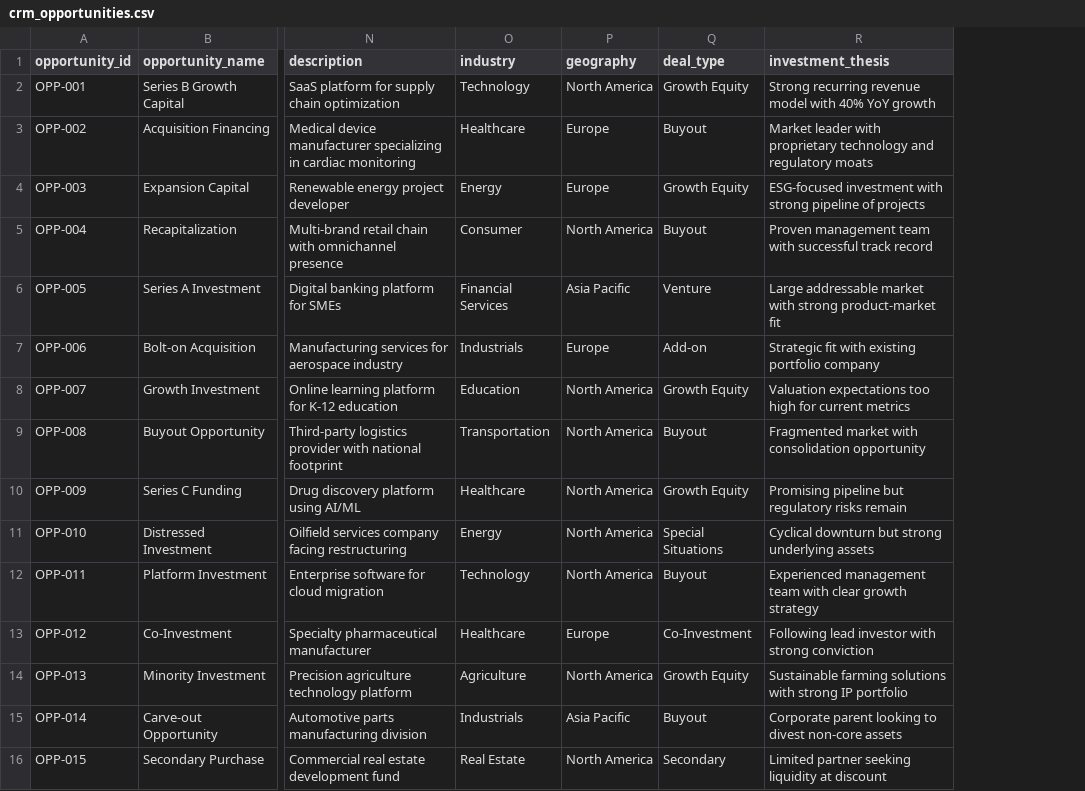
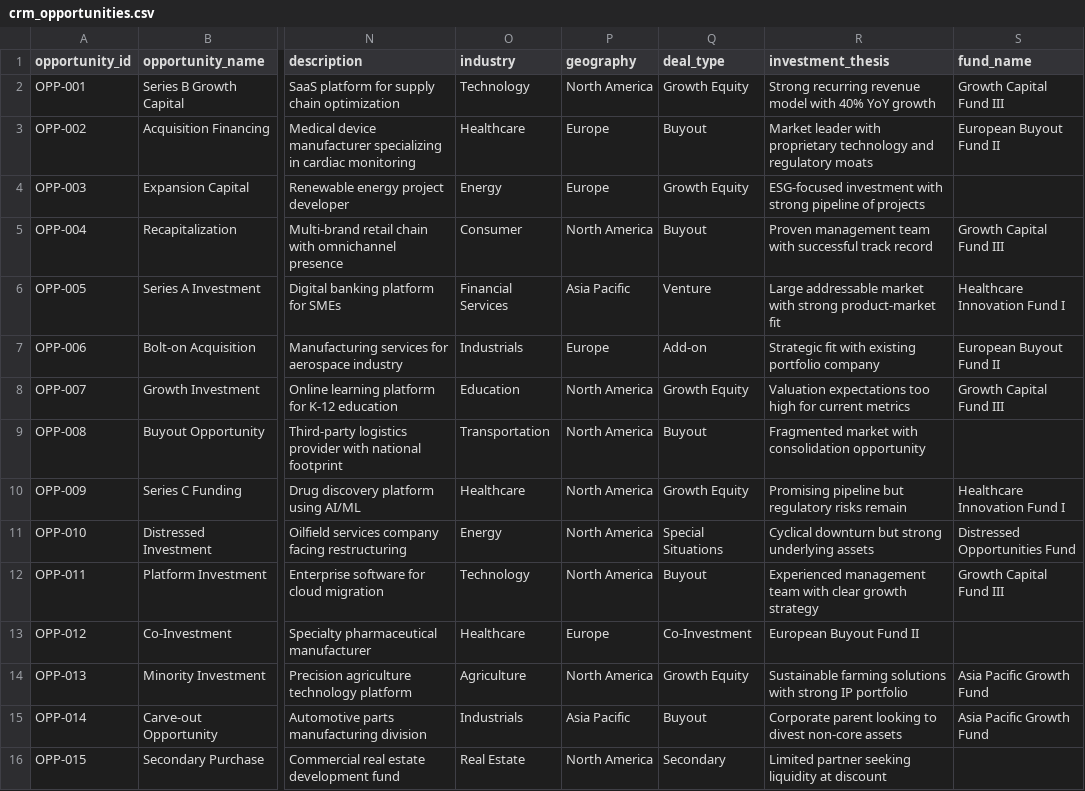
Before and after one commit to open-amos/source-example, a CSV file: seeds/crm_example/crm_opportunities.csv, drawn as a sheet; only a part is shown, gaps mark what is left out; the diff names each change by its address in the sheet, - before the commit and + after, or states it on an @@ line.

```diff
--- a/seeds/crm_example/crm_opportunities.csv
+++ b/seeds/crm_example/crm_opportunities.csv
+column S (fund_name), rows 2-15: Growth Capital Fund III | European Buyout Fund II |  | Growth Capital Fund III | Healthcare Innovation Fund I | European Buyout Fund II | Growth Capital Fund III |  | Healthcare Innovation Fund I | Distressed Opportunities Fund | Growth Capital Fund III |  | Asia Pacific Growth Fund | Asia Pacific Growth Fund
-R13 (investment_thesis): Following lead investor with strong conviction
+R13 (investment_thesis): European Buyout Fund II
```
Also changed, not shown: seeds/shared_data_example/xref_entities.csv, 7 other files.
